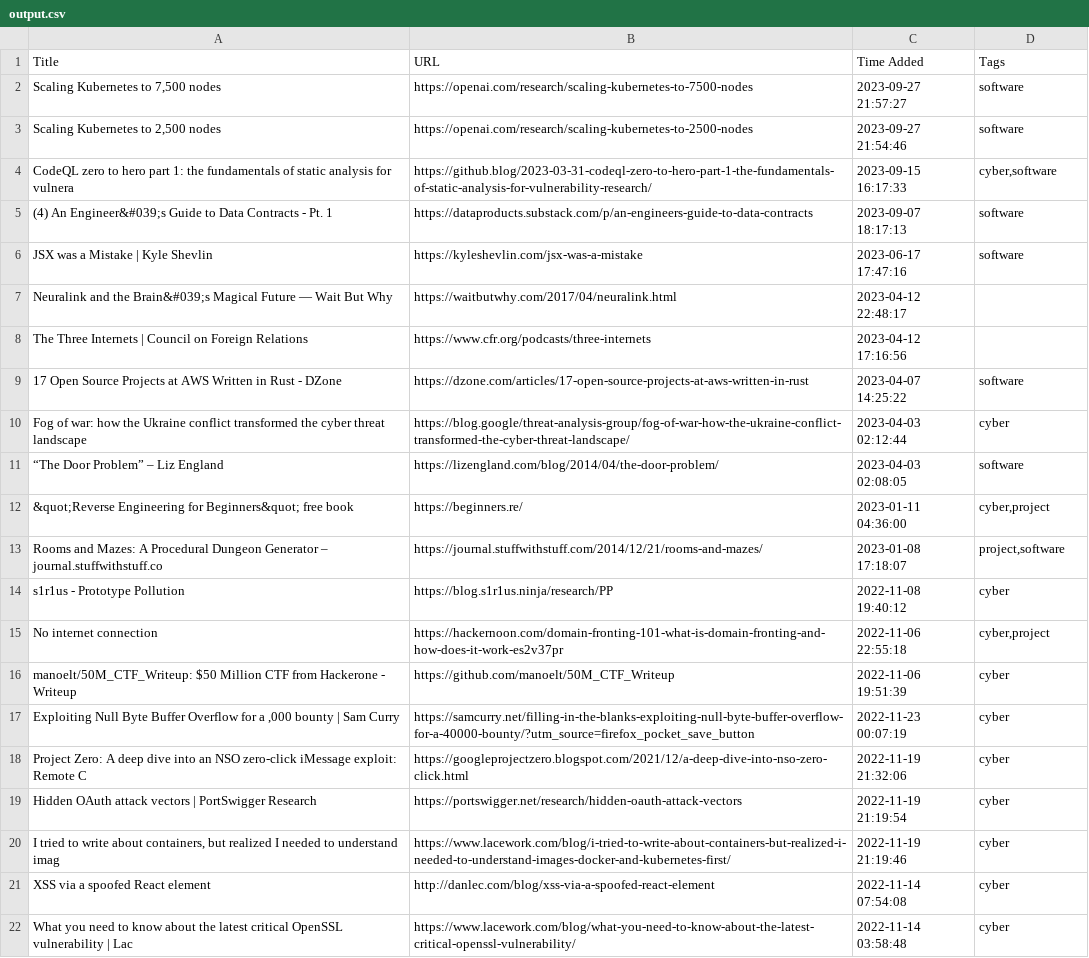
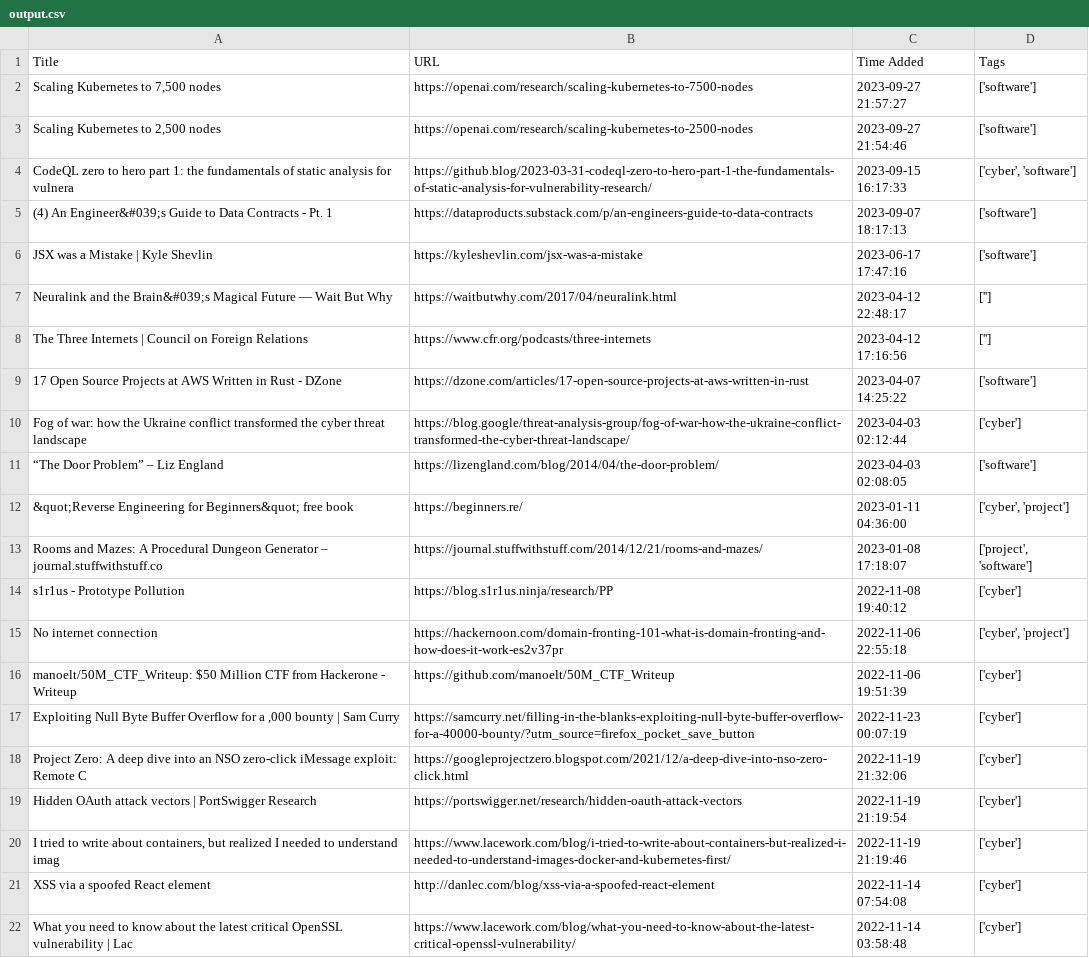
Before and after one commit to CSRessel/pocket-to-obsidian, a CSV file: output.csv, drawn as a sheet; the diff names each change by its address in the sheet, - before the commit and + after, or states it on an @@ line.

Commit message:
listify tags column

```diff
--- a/output.csv
+++ b/output.csv
-D2:D3 (Tags): software
+D2:D3 (Tags): ['software']
-D4 (Tags): cyber,software
+D4 (Tags): ['cyber', 'software']
-D5:D6 (Tags): software
+D5:D6 (Tags): ['software']
-D7:D8 (Tags): (empty)
+D7:D8 (Tags): ['']
-D9 (Tags): software
+D9 (Tags): ['software']
-D10 (Tags): cyber
+D10 (Tags): ['cyber']
-D11 (Tags): software
+D11 (Tags): ['software']
-D12 (Tags): cyber,project
+D12 (Tags): ['cyber', 'project']
-D13 (Tags): project,software
+D13 (Tags): ['project', 'software']
-D14 (Tags): cyber
+D14 (Tags): ['cyber']
-D15 (Tags): cyber,project
+D15 (Tags): ['cyber', 'project']
-D16:D22 (Tags): cyber
+D16:D22 (Tags): ['cyber']
```
Also changed, not shown: 1 other file.
